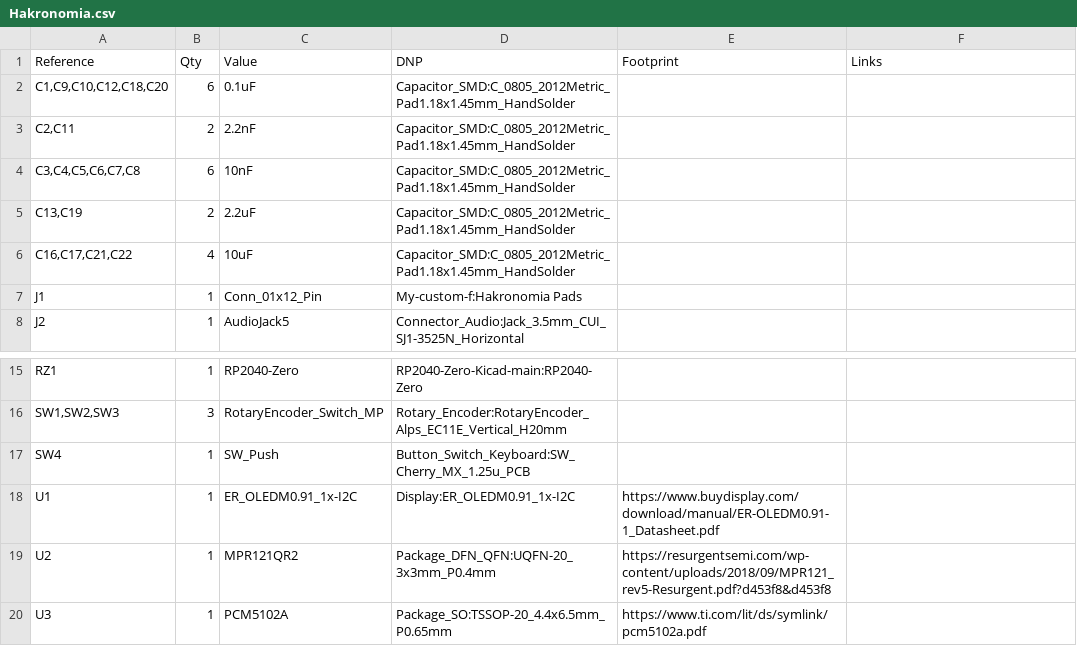
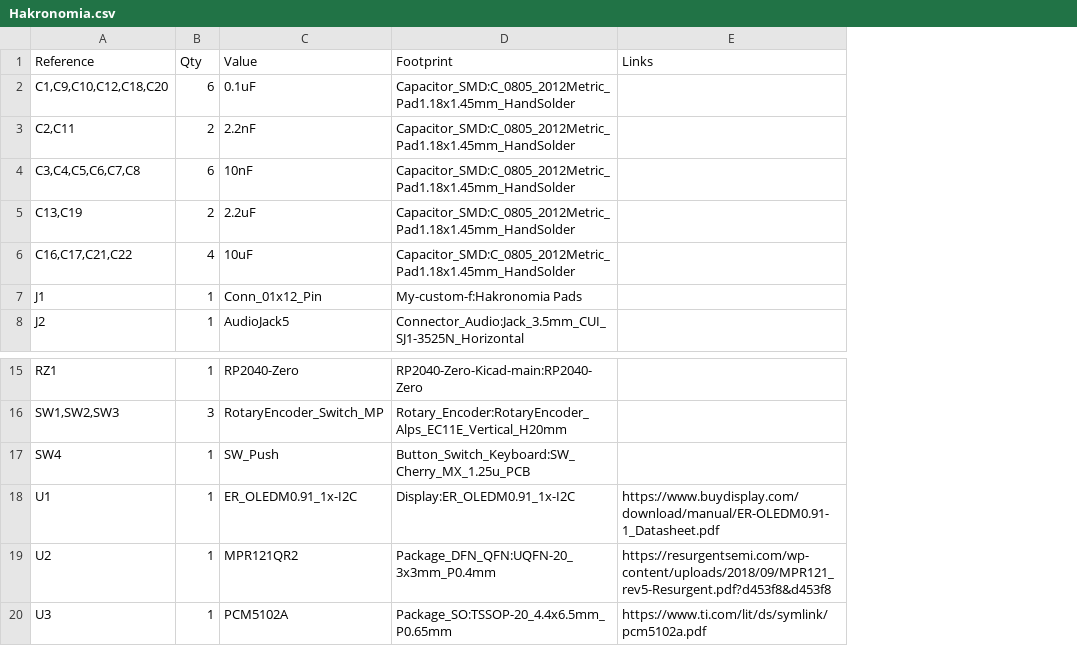
Before and after one commit to KYUUBYZ/Hakronomia, a CSV file: Hakronomia.csv, drawn as a sheet; only a part is shown, gaps mark what is left out; removed rows and columns are numbered as before the commit, all else as after; the diff names each change by its address in the sheet, - before the commit and + after, or states it on an @@ line.

Commit message:
Update Hakronomia.csv

```diff
--- a/Hakronomia.csv
+++ b/Hakronomia.csv
-column E (Footprint), rows 18-20: https://www.buydisplay.com/download/manual/ER-OLEDM0.91-1_Datasheet.pdf | https://resurgentsemi.com/wp-content/uploads/2018/09/MPR121_rev5-Resurgent.pdf?d453f8&d453f8 | https://www.ti.com/lit/ds/symlink/pcm5102a.pdf
-D1: DNP
+D1: Footprint
-E18 (Links): (empty)
+E18 (Links): https://www.buydisplay.com/download/manual/ER-OLEDM0.91-1_Datasheet.pdf
-E19 (Links): (empty)
+E19 (Links): https://resurgentsemi.com/wp-content/uploads/2018/09/MPR121_rev5-Resurgent.pdf?d453f8&d453f8
-E20 (Links): (empty)
+E20 (Links): https://www.ti.com/lit/ds/symlink/pcm5102a.pdf
```
